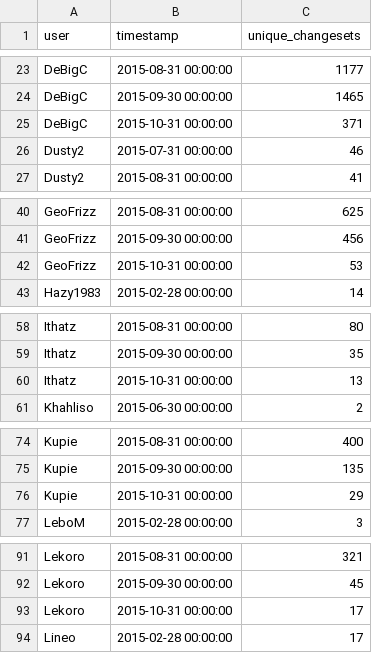
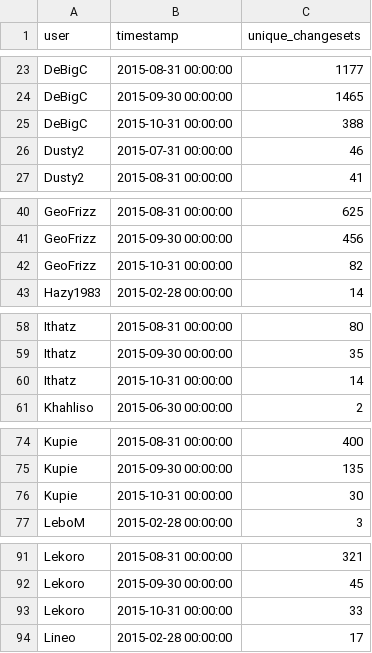
Before and after one commit to rustyb/osm-meta-util, a CSV file: montly_app_tracking.csv, drawn as a sheet; only a part is shown, gaps mark what is left out; the diff covers the shown part only.

```diff
--- a/montly_app_tracking.csv
+++ b/montly_app_tracking.csv
@@ -24,3 +24,3 @@ DeBigC,2015-08-31 00:00:00,1177
 DeBigC,2015-09-30 00:00:00,1465
-DeBigC,2015-10-31 00:00:00,371
+DeBigC,2015-10-31 00:00:00,388
 Dusty2,2015-07-31 00:00:00,46
@@ -41,3 +41,3 @@ GeoFrizz,2015-08-31 00:00:00,625
 GeoFrizz,2015-09-30 00:00:00,456
-GeoFrizz,2015-10-31 00:00:00,53
+GeoFrizz,2015-10-31 00:00:00,82
 Hazy1983,2015-02-28 00:00:00,14
@@ -59,3 +59,3 @@ Ithatz,2015-08-31 00:00:00,80
 Ithatz,2015-09-30 00:00:00,35
-Ithatz,2015-10-31 00:00:00,13
+Ithatz,2015-10-31 00:00:00,14
 Khahliso,2015-06-30 00:00:00,2
@@ -75,3 +75,3 @@ Kupie,2015-08-31 00:00:00,400
 Kupie,2015-09-30 00:00:00,135
-Kupie,2015-10-31 00:00:00,29
+Kupie,2015-10-31 00:00:00,30
 LeboM,2015-02-28 00:00:00,3
@@ -92,3 +92,3 @@ Lekoro,2015-08-31 00:00:00,321
 Lekoro,2015-09-30 00:00:00,45
-Lekoro,2015-10-31 00:00:00,17
+Lekoro,2015-10-31 00:00:00,33
 Lineo,2015-02-28 00:00:00,17
```
Also changed, not shown: 6 edited cells elsewhere in this file, app_total_edits_by_type.csv, csv/district_rannking.csv, 2 other files.
